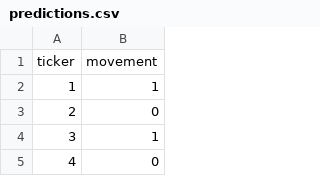
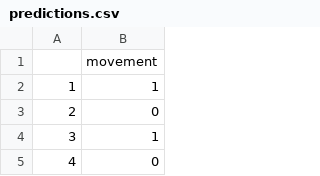
Before and after one commit to m-tari/stock_direction_predict_ml, a CSV file: predictions/predictions.csv, drawn as a sheet; only a part is shown.

```diff
--- a/predictions/predictions.csv
+++ b/predictions/predictions.csv
@@ -1,2 +1,2 @@
-ticker,movement
+,movement
 1,1
```
Also changed, not shown: 4 other files.
